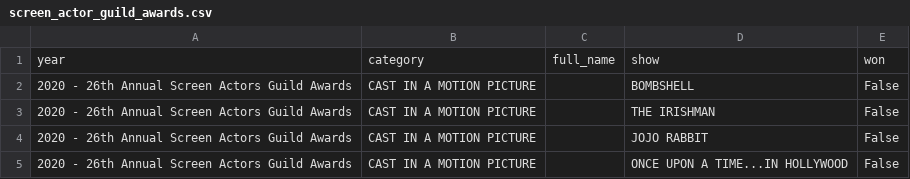
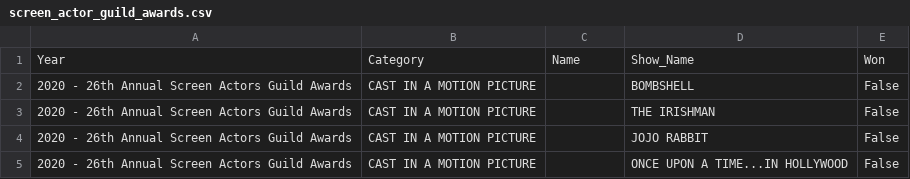
Before and after one commit to razvan-mp/TW-AGA, a CSV file: Seeding/screen_actor_guild_awards.csv, drawn as a sheet; only a part is shown; removed rows and columns are numbered as before the commit, all else as after; the diff names each change by its address in the sheet, - before the commit and + after, or states it on an @@ line.

Commit message:
Bulk Insert * Add staging table * Bulk insert into Staging * Insert into Core

```diff
--- a/Seeding/screen_actor_guild_awards.csv
+++ b/Seeding/screen_actor_guild_awards.csv
-row 1: year | category | full_name | show | won
+row 1: Year | Category | Name | Show_Name | Won
```
Also changed, not shown: 1 other file.
